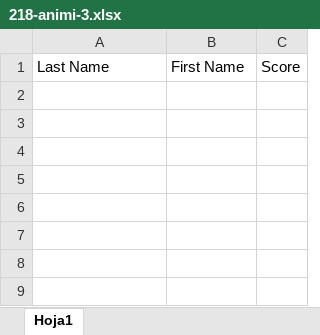
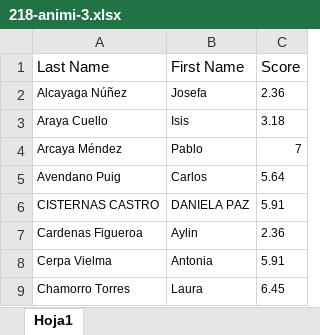
Before and after one commit to CAUN94/abet, an Excel workbook: public/files/documents/218-animi-3.xlsx, sheet Hoja1, drawn as a sheet; values as stored, in another font and other column widths than the file's, no borders; the diff names each change by its address in the sheet, - before the commit and + after, or states it on an @@ line.

```diff
--- a/public/files/documents/218-animi-3.xlsx (sheet Hoja1)
+++ b/public/files/documents/218-animi-3.xlsx (sheet Hoja1)
+row 2: Alcayaga Núñez | Josefa | 2.36
+row 3: Araya Cuello | Isis | 3.18
+row 4: Arcaya Méndez | Pablo | 7
+row 5: Avendano Puig | Carlos | 5.64
+row 6: CISTERNAS CASTRO | DANIELA PAZ | 5.91
+row 7: Cardenas Figueroa | Aylin | 2.36
+row 8: Cerpa Vielma | Antonia | 5.91
+row 9: Chamorro Torres | Laura | 6.45
```
Also changed, not shown: 7 other files.
